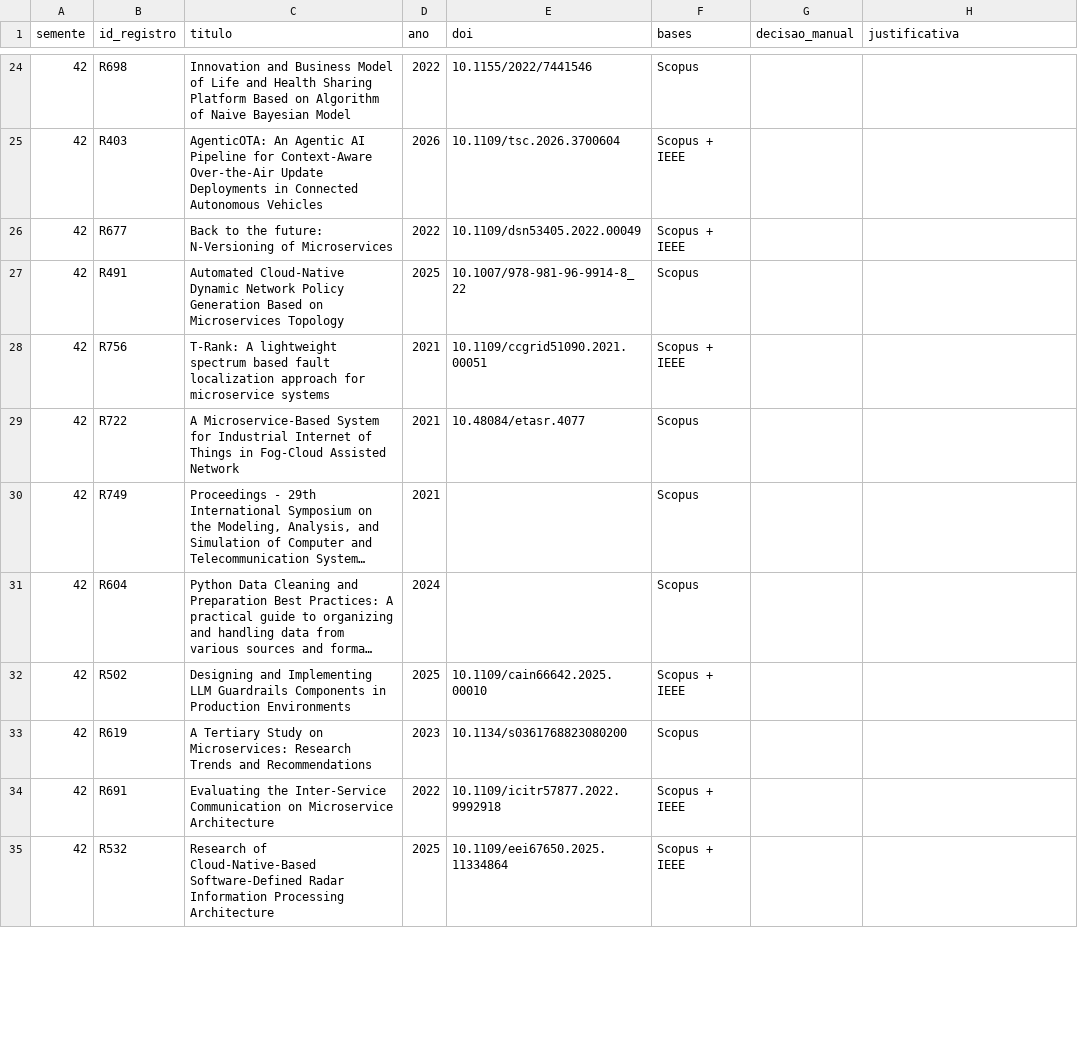
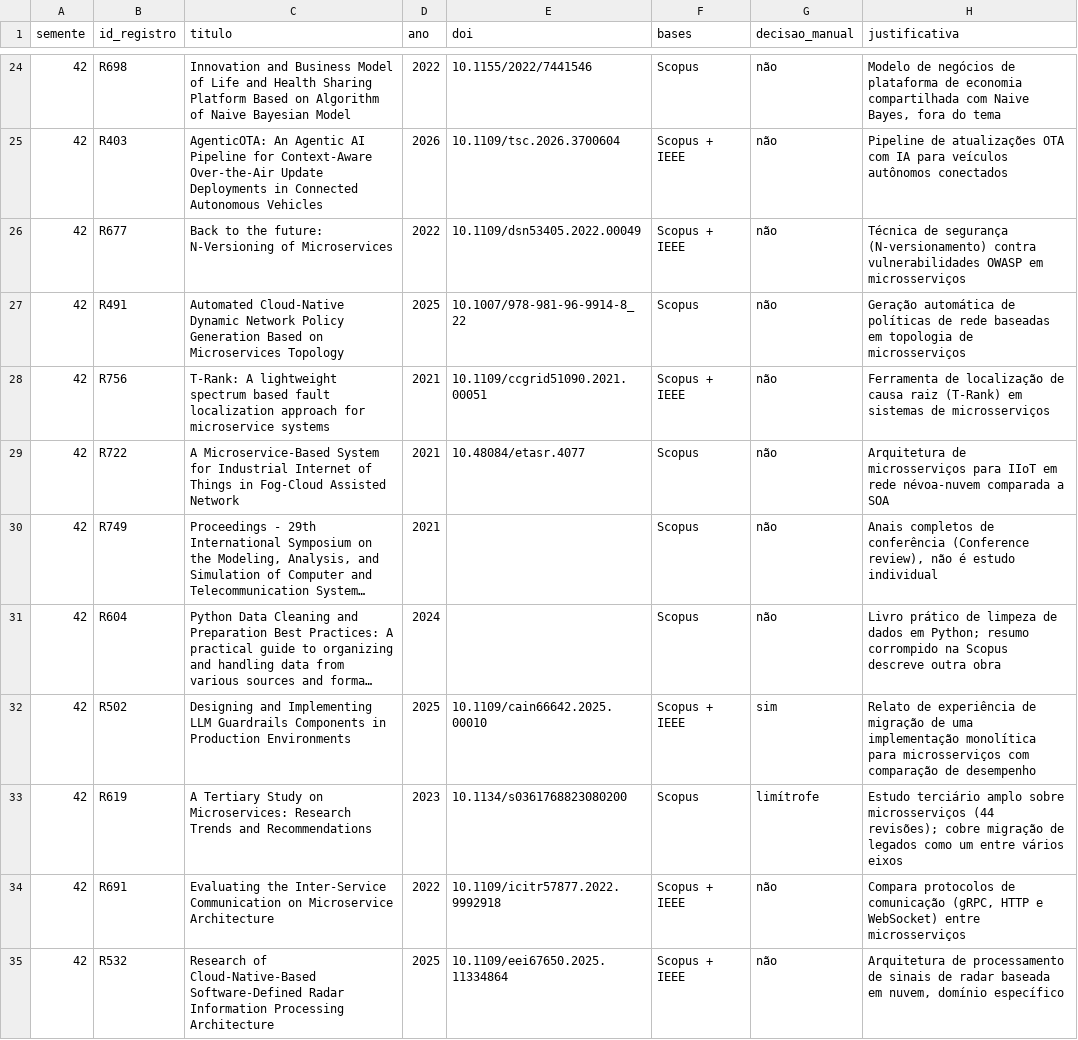
Before and after one commit to salgadu/tcc-triagem-monolitos-microsservicos, a CSV file: dados/amostra_falsos_negativos.csv, drawn as a sheet; only a part is shown, gaps mark what is left out; long unchanged cells end in …; the diff covers the shown part only; the diff names each change by its address in the sheet, - before the commit and + after, or states it on an @@ line.

Commit message:
feat(dados): registra decisões da amostra de falsos negativos

```diff
--- a/dados/amostra_falsos_negativos.csv
+++ b/dados/amostra_falsos_negativos.csv
-G24:G31 (decisao_manual): (empty)
+G24:G31 (decisao_manual): não
-H24 (justificativa): (empty)
+H24 (justificativa): Modelo de negócios de plataforma de economia compartilhada com Naive Bayes, fora do tema
-H25 (justificativa): (empty)
+H25 (justificativa): Pipeline de atualizações OTA com IA para veículos autônomos conectados
-H26 (justificativa): (empty)
+H26 (justificativa): Técnica de segurança (N-versionamento) contra vulnerabilidades OWASP em microsserviços
-H27 (justificativa): (empty)
+H27 (justificativa): Geração automática de políticas de rede baseadas em topologia de microsserviços
-H28 (justificativa): (empty)
+H28 (justificativa): Ferramenta de localização de causa raiz (T-Rank) em sistemas de microsserviços
-H29 (justificativa): (empty)
+H29 (justificativa): Arquitetura de microsserviços para IIoT em rede névoa-nuvem comparada a SOA
-H30 (justificativa): (empty)
+H30 (justificativa): Anais completos de conferência (Conference review), não é estudo individual
-H31 (justificativa): (empty)
+H31 (justificativa): Livro prático de limpeza de dados em Python; resumo corrompido na Scopus descreve outra obra
-G32 (decisao_manual): (empty)
+G32 (decisao_manual): sim
-H32 (justificativa): (empty)
+H32 (justificativa): Relato de experiência de migração de uma implementação monolítica para microsserviços com comparação de desempenho
-G33 (decisao_manual): (empty)
+G33 (decisao_manual): limítrofe
-H33 (justificativa): (empty)
+H33 (justificativa): Estudo terciário amplo sobre microsserviços (44 revisões); cobre migração de legados como um entre vários eixos
-G34:G35 (decisao_manual): (empty)
+G34:G35 (decisao_manual): não
-H34 (justificativa): (empty)
+H34 (justificativa): Compara protocolos de comunicação (gRPC, HTTP e WebSocket) entre microsserviços
-H35 (justificativa): (empty)
+H35 (justificativa): Arquitetura de processamento de sinais de radar baseada em nuvem, domínio específico
```
Also changed, not shown: 76 edited cells elsewhere in this file.
